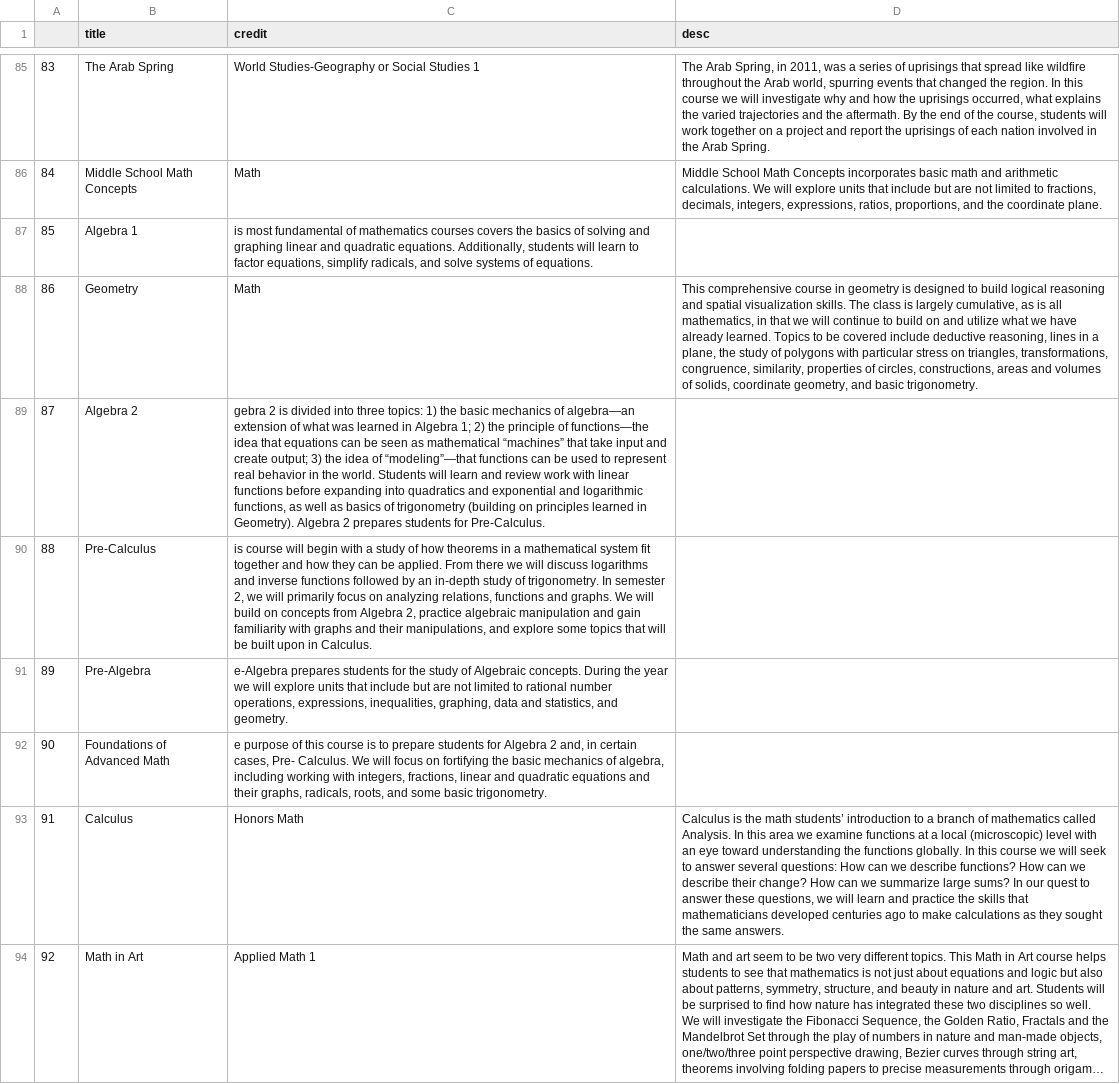
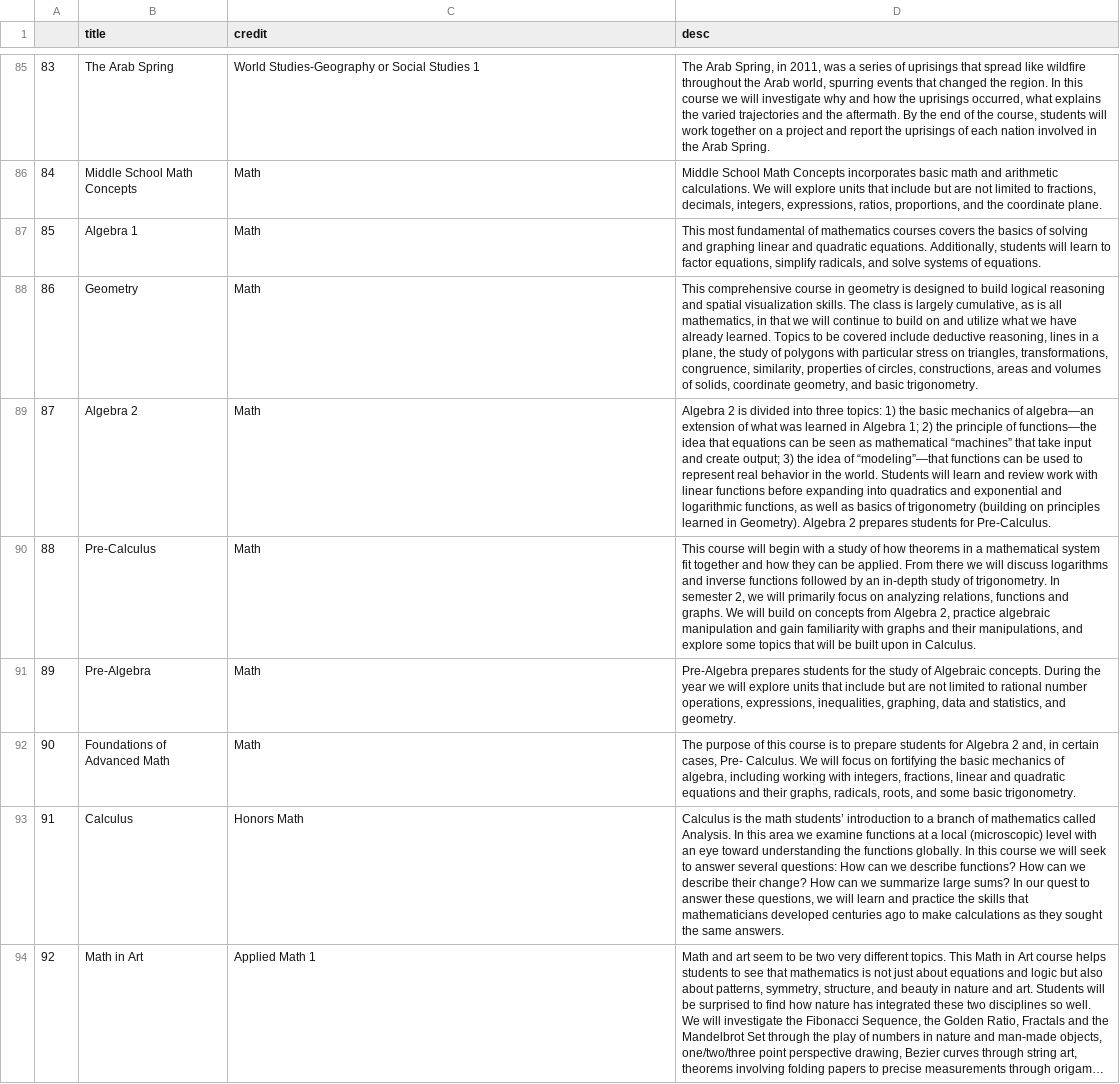
Before and after one commit to OscarEpsilon/ml_project_1, a CSV file: courses.csv, drawn as a sheet; only a part is shown, gaps mark what is left out; long unchanged cells end in …; the diff names each change by its address in the sheet, - before the commit and + after, or states it on an @@ line.

```diff
--- a/courses.csv
+++ b/courses.csv
-C87 (credit): is most fundamental of mathematics courses covers the basics of solving and graphing linear and quadratic equations. Additionally, students will learn to factor equations, simplify radicals, and solve systems of equations.
+C87 (credit): Math
-D87 (desc): (empty)
+D87 (desc): This most fundamental of mathematics courses covers the basics of solving and graphing linear and quadratic equations. Additionally, students will learn to factor equations, simplify radicals, and solve systems of equations.
-C89 (credit): gebra 2 is divided into three topics: 1) the basic mechanics of algebra—an extension of what was learned in Algebra 1; 2) the principle of functions—the idea that equations can be seen as mathematical “machines” that take input and create output; 3) the idea of “modeling”—that functions can be used to represent real behavior in the world. Students will learn and review work with linear functions before expanding into quadratics and exponential and logarithmic functions, as well as basics of trigonometry (building on principles learned in Geometry). Algebra 2 prepares students for Pre-Calculus.
+C89 (credit): Math
-D89 (desc): (empty)
+D89 (desc): Algebra 2 is divided into three topics: 1) the basic mechanics of algebra—an extension of what was learned in Algebra 1; 2) the principle of functions—the idea that equations can be seen as mathematical “machines” that take input and create output; 3) the idea of “modeling”—that functions can be used to represent real behavior in the world. Students will learn and review work with linear functions before expanding into quadratics and exponential and logarithmic functions, as well as basics of trigonometry (building on principles learned in Geometry). Algebra 2 prepares students for Pre-Calculus.
-C90 (credit): is course will begin with a study of how theorems in a mathematical system fit together and how they can be applied. From there we will discuss logarithms and inverse functions followed by an in-depth study of trigonometry. In semester 2, we will primarily focus on analyzing relations, functions and graphs. We will build on concepts from Algebra 2, practice algebraic manipulation and gain familiarity with graphs and their manipulations, and explore some topics that will be built upon in Calculus.
+C90 (credit): Math
-D90 (desc): (empty)
+D90 (desc): This course will begin with a study of how theorems in a mathematical system fit together and how they can be applied. From there we will discuss logarithms and inverse functions followed by an in-depth study of trigonometry. In semester 2, we will primarily focus on analyzing relations, functions and graphs. We will build on concepts from Algebra 2, practice algebraic manipulation and gain familiarity with graphs and their manipulations, and explore some topics that will be built upon in Calculus.
-C91 (credit): e-Algebra prepares students for the study of Algebraic concepts. During the year we will explore units that include but are not limited to rational number operations, expressions, inequalities, graphing, data and statistics, and geometry.
+C91 (credit): Math
-D91 (desc): (empty)
+D91 (desc): Pre-Algebra prepares students for the study of Algebraic concepts. During the year we will explore units that include but are not limited to rational number operations, expressions, inequalities, graphing, data and statistics, and geometry.
-C92 (credit): e purpose of this course is to prepare students for Algebra 2 and, in certain cases, Pre- Calculus. We will focus on fortifying the basic mechanics of algebra, including working with integers, fractions, linear and quadratic equations and their graphs, radicals, roots, and some basic trigonometry.
+C92 (credit): Math
-D92 (desc): (empty)
+D92 (desc): The purpose of this course is to prepare students for Algebra 2 and, in certain cases, Pre- Calculus. We will focus on fortifying the basic mechanics of algebra, including working with integers, fractions, linear and quadratic equations and their graphs, radicals, roots, and some basic trigonometry.
```
Also changed, not shown: 1 other file.
